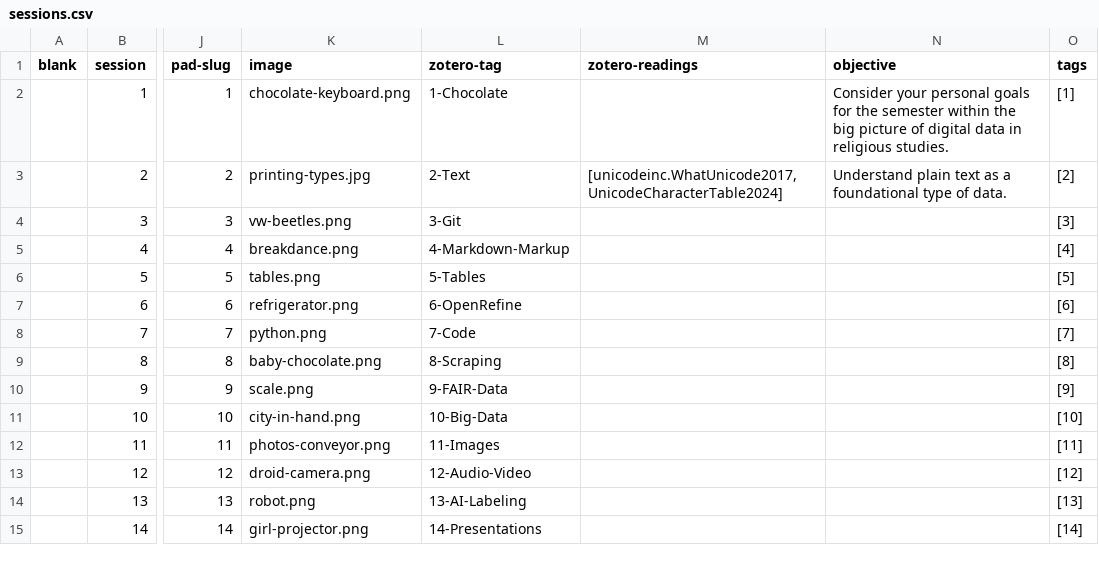
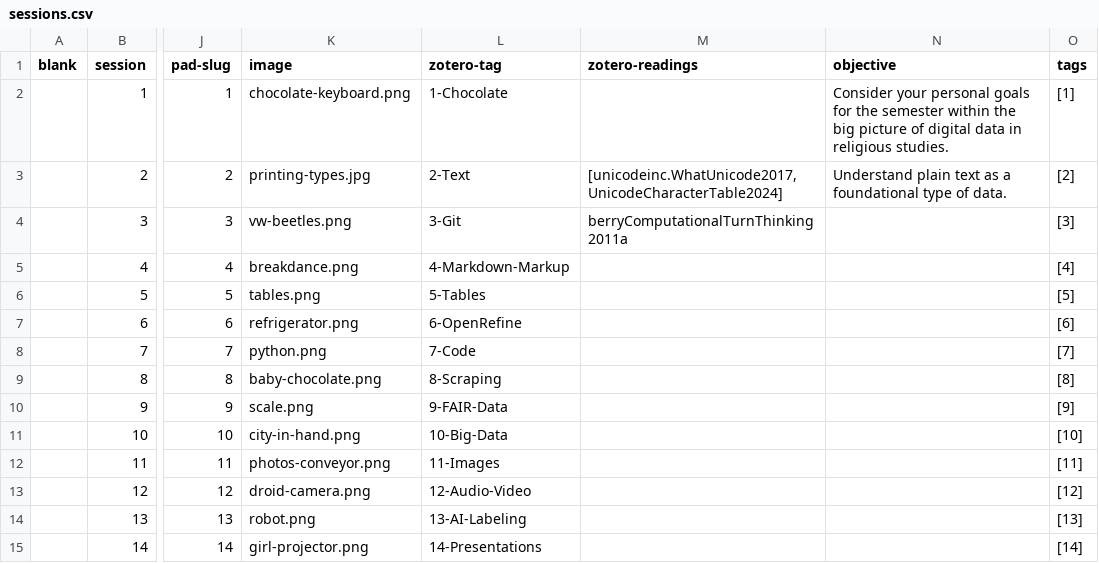
Before and after one commit to jirelations/24data, a CSV file: _data/sessions.csv, drawn as a sheet; only a part is shown, gaps mark what is left out; the diff names each change by its address in the sheet, - before the commit and + after, or states it on an @@ line.

Commit message:
Session 3

```diff
--- a/_data/sessions.csv
+++ b/_data/sessions.csv
-M4 (zotero-readings): (empty)
+M4 (zotero-readings): berryComputationalTurnThinking2011a
```
Also changed, not shown: 1 other file.
